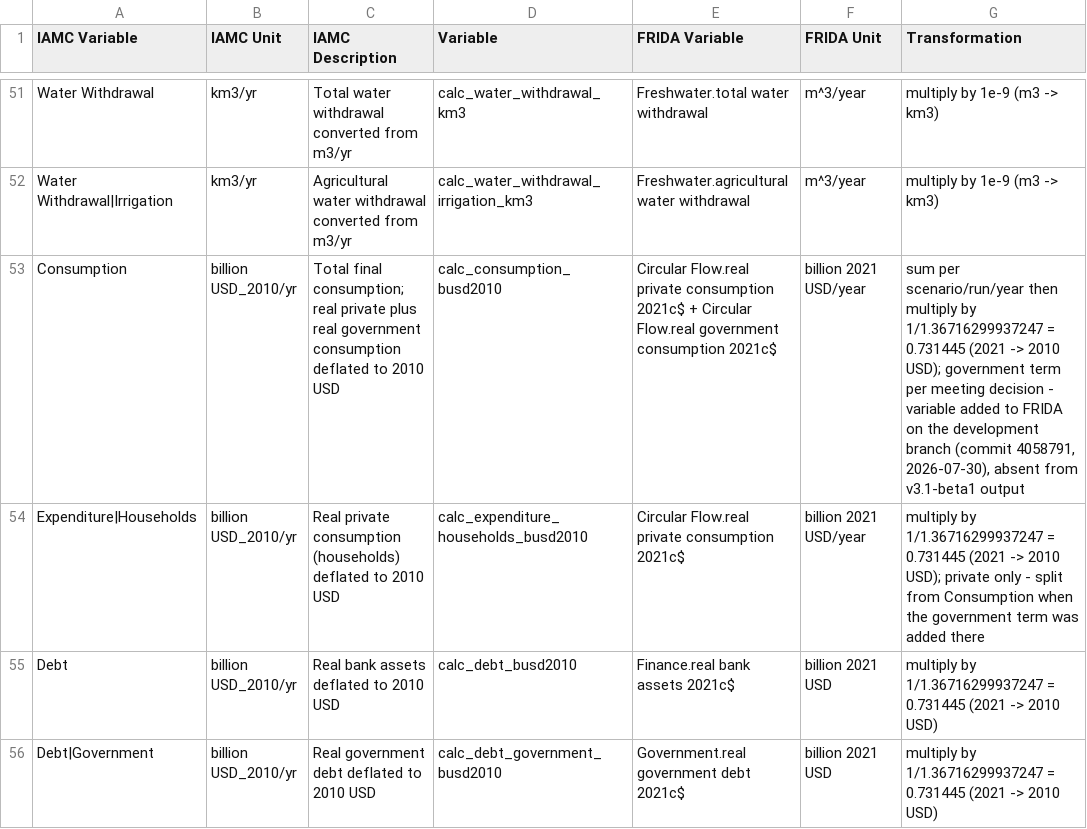
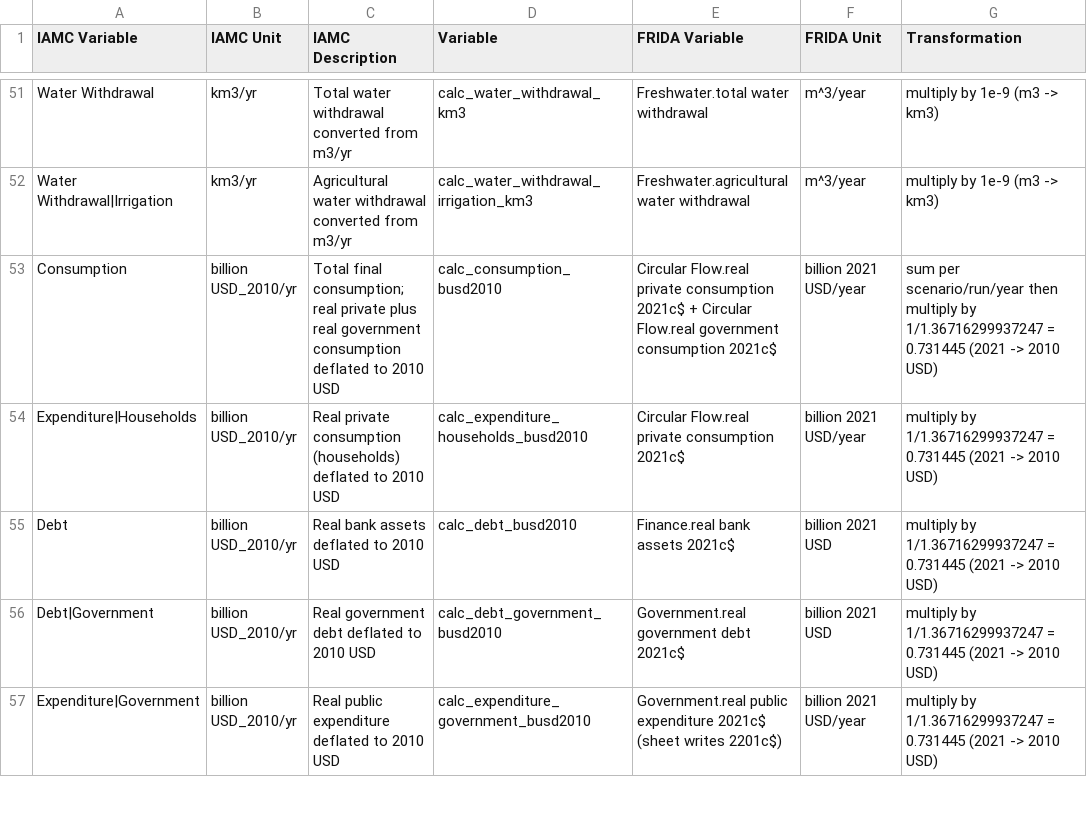
Before and after one commit to alecceckert/FRIDA-IAMC-Post-Processing, a CSV file: Mapping/Variable-Mapping-Compass.csv, drawn as a sheet; only a part is shown, gaps mark what is left out; the shorter side is filled out with more unchanged rows; the diff covers the shown part only.

Commit message:
trim transformation column to the transformations only
provenance, decision rationale, and caveats moved out of the mapping csv;
they remain in the calc-script comments and companion docs

```diff
--- a/Mapping/Variable-Mapping-Compass.csv
+++ b/Mapping/Variable-Mapping-Compass.csv
@@ -52,4 +52,4 @@ Water Withdrawal,km3/yr,Total water withdrawal converted from m3/yr,calc_water_w
 Water Withdrawal|Irrigation,km3/yr,Agricultural water withdrawal converted from m3/yr,calc_water_withdrawal_irrigation_km3,Freshwater.agricultural water withdrawal,m^3/year,multiply by 1e-9 (m3 -> km3)
-Consumption,billion USD_2010/yr,Total final consumption; real private plus real government consumption deflated to 2010 USD,calc_consumption_busd2010,Circular Flow.real private consumption 2021c$ + Circular Flow.real government consumption 2021c$,billion 2021 USD/year,"sum per scenario/run/year then multiply by 1/1.36716299937247 = 0.731445 (2021 -> 2010 USD); government term per meeting decision - variable added to FRIDA on the development branch (commit 4058791, 2026-07-30), absent from v3.1-beta1 output"
-Expenditure|Households,billion USD_2010/yr,Real private consumption (households) deflated to 2010 USD,calc_expenditure_households_busd2010,Circular Flow.real private consumption 2021c$,billion 2021 USD/year,multiply by 1/1.36716299937247 = 0.731445 (2021 -> 2010 USD); private only - split from Consumption when the government term was added there
+Consumption,billion USD_2010/yr,Total final consumption; real private plus real government consumption deflated to 2010 USD,calc_consumption_busd2010,Circular Flow.real private consumption 2021c$ + Circular Flow.real government consumption 2021c$,billion 2021 USD/year,sum per scenario/run/year then multiply by 1/1.36716299937247 = 0.731445 (2021 -> 2010 USD)
+Expenditure|Households,billion USD_2010/yr,Real private consumption (households) deflated to 2010 USD,calc_expenditure_households_busd2010,Circular Flow.real private consumption 2021c$,billion 2021 USD/year,multiply by 1/1.36716299937247 = 0.731445 (2021 -> 2010 USD)
 Debt,billion USD_2010/yr,Real bank assets deflated to 2010 USD,calc_debt_busd2010,Finance.real bank assets 2021c$,billion 2021 USD,multiply by 1/1.36716299937247 = 0.731445 (2021 -> 2010 USD)
```
Also changed, not shown: 16 edited cells elsewhere in this file.
